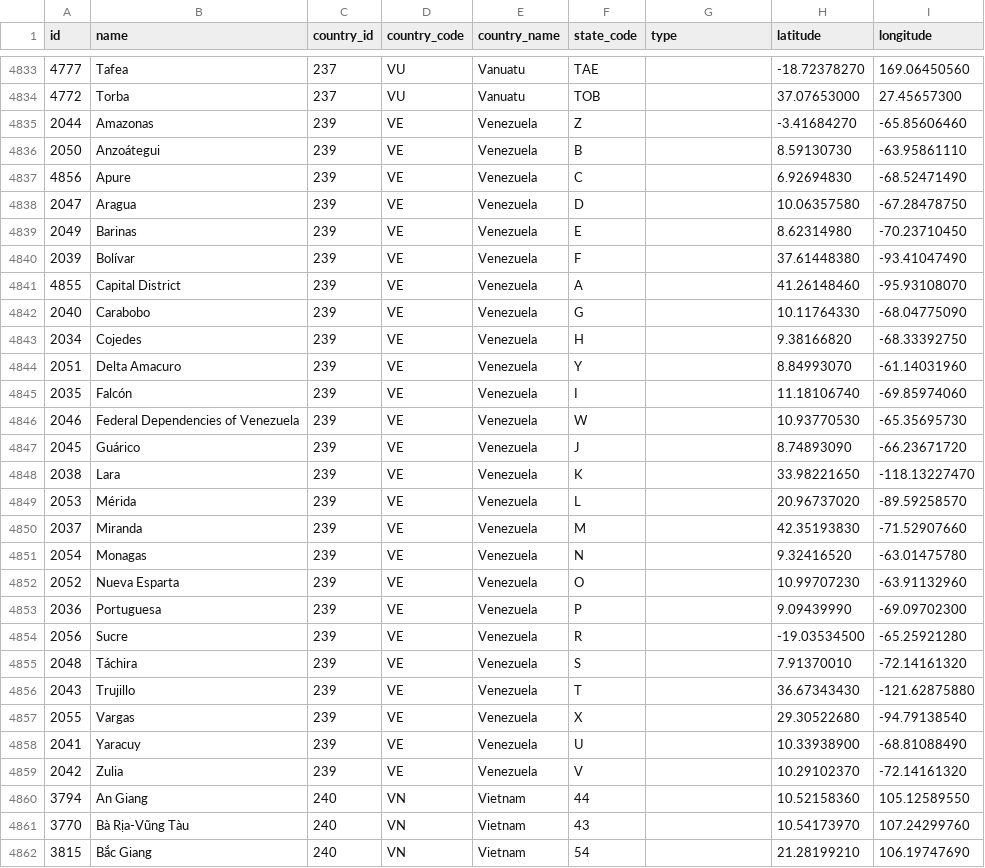
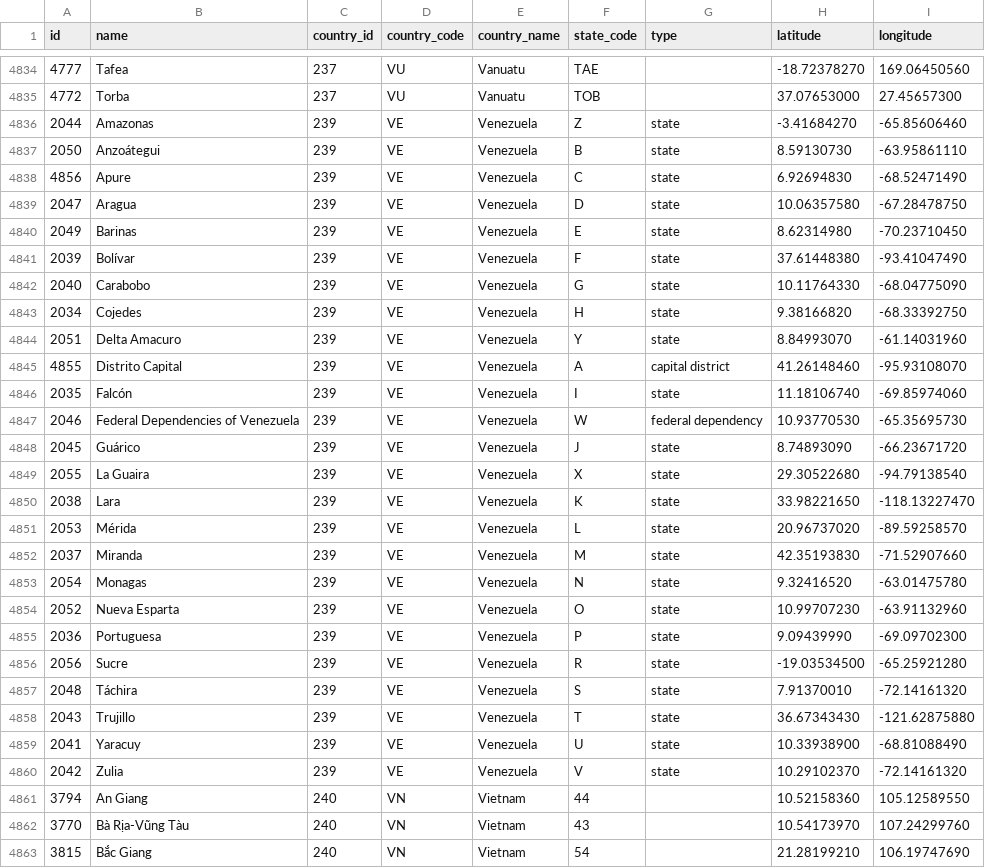
Before and after one commit to dr5hn/countries-states-cities-database, a CSV file: csv/states.csv, drawn as a sheet; only a part is shown, gaps mark what is left out; the diff covers the shown part only.

```diff
--- a/csv/states.csv
+++ b/csv/states.csv
@@ -4834,27 +4835,27 @@ id,name,country_id,country_code,country_name,state_code,type,latitude,longitude
 4772,Torba,237,VU,Vanuatu,TOB,,37.07653000,27.45657300
-2044,Amazonas,239,VE,Venezuela,Z,,-3.41684270,-65.85606460
-2050,Anzoátegui,239,VE,Venezuela,B,,8.59130730,-63.95861110
-4856,Apure,239,VE,Venezuela,C,,6.92694830,-68.52471490
-2047,Aragua,239,VE,Venezuela,D,,10.06357580,-67.28478750
-2049,Barinas,239,VE,Venezuela,E,,8.62314980,-70.23710450
-2039,Bolívar,239,VE,Venezuela,F,,37.61448380,-93.41047490
-4855,"Capital District",239,VE,Venezuela,A,,41.26148460,-95.93108070
-2040,Carabobo,239,VE,Venezuela,G,,10.11764330,-68.04775090
-2034,Cojedes,239,VE,Venezuela,H,,9.38166820,-68.33392750
-2051,"Delta Amacuro",239,VE,Venezuela,Y,,8.84993070,-61.14031960
-2035,Falcón,239,VE,Venezuela,I,,11.18106740,-69.85974060
-2046,"Federal Dependencies of Venezuela",239,VE,Venezuela,W,,10.93770530,-65.35695730
-2045,Guárico,239,VE,Venezuela,J,,8.74893090,-66.23671720
-2038,Lara,239,VE,Venezuela,K,,33.98221650,-118.13227470
-2053,Mérida,239,VE,Venezuela,L,,20.96737020,-89.59258570
-2037,Miranda,239,VE,Venezuela,M,,42.35193830,-71.52907660
-2054,Monagas,239,VE,Venezuela,N,,9.32416520,-63.01475780
-2052,"Nueva Esparta",239,VE,Venezuela,O,,10.99707230,-63.91132960
-2036,Portuguesa,239,VE,Venezuela,P,,9.09439990,-69.09702300
-2056,Sucre,239,VE,Venezuela,R,,-19.03534500,-65.25921280
-2048,Táchira,239,VE,Venezuela,S,,7.91370010,-72.14161320
-2043,Trujillo,239,VE,Venezuela,T,,36.67343430,-121.62875880
-2055,Vargas,239,VE,Venezuela,X,,29.30522680,-94.79138540
-2041,Yaracuy,239,VE,Venezuela,U,,10.33938900,-68.81088490
-2042,Zulia,239,VE,Venezuela,V,,10.29102370,-72.14161320
+2044,Amazonas,239,VE,Venezuela,Z,state,-3.41684270,-65.85606460
+2050,Anzoátegui,239,VE,Venezuela,B,state,8.59130730,-63.95861110
+4856,Apure,239,VE,Venezuela,C,state,6.92694830,-68.52471490
+2047,Aragua,239,VE,Venezuela,D,state,10.06357580,-67.28478750
+2049,Barinas,239,VE,Venezuela,E,state,8.62314980,-70.23710450
+2039,Bolívar,239,VE,Venezuela,F,state,37.61448380,-93.41047490
+2040,Carabobo,239,VE,Venezuela,G,state,10.11764330,-68.04775090
+2034,Cojedes,239,VE,Venezuela,H,state,9.38166820,-68.33392750
+2051,"Delta Amacuro",239,VE,Venezuela,Y,state,8.84993070,-61.14031960
+4855,"Distrito Capital",239,VE,Venezuela,A,"capital district",41.26148460,-95.93108070
+2035,Falcón,239,VE,Venezuela,I,state,11.18106740,-69.85974060
+2046,"Federal Dependencies of Venezuela",239,VE,Venezuela,W,"federal dependency",10.93770530,-65.35695730
+2045,Guárico,239,VE,Venezuela,J,state,8.74893090,-66.23671720
+2055,"La Guaira",239,VE,Venezuela,X,state,29.30522680,-94.79138540
+2038,Lara,239,VE,Venezuela,K,state,33.98221650,-118.13227470
+2053,Mérida,239,VE,Venezuela,L,state,20.96737020,-89.59258570
+2037,Miranda,239,VE,Venezuela,M,state,42.35193830,-71.52907660
+2054,Monagas,239,VE,Venezuela,N,state,9.32416520,-63.01475780
+2052,"Nueva Esparta",239,VE,Venezuela,O,state,10.99707230,-63.91132960
+2036,Portuguesa,239,VE,Venezuela,P,state,9.09439990,-69.09702300
+2056,Sucre,239,VE,Venezuela,R,state,-19.03534500,-65.25921280
+2048,Táchira,239,VE,Venezuela,S,state,7.91370010,-72.14161320
+2043,Trujillo,239,VE,Venezuela,T,state,36.67343430,-121.62875880
+2041,Yaracuy,239,VE,Venezuela,U,state,10.33938900,-68.81088490
+2042,Zulia,239,VE,Venezuela,V,state,10.29102370,-72.14161320
 3794,"An Giang",240,VN,Vietnam,44,,10.52158360,105.12589550
```
Also changed, not shown: 1 added row and 48 edited cells elsewhere in this file, csv/countries.csv, 22 other files.
